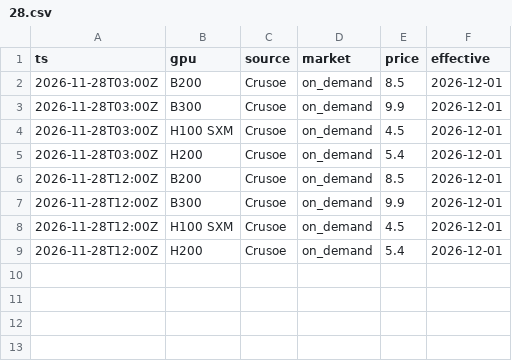
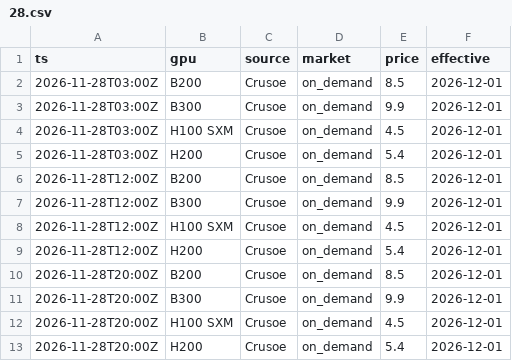
Before and after one commit to Medienor/gpu-price-tracker, a CSV file: data/announced/2026/11/28.csv, drawn as a sheet.

```diff
--- a/data/announced/2026/11/28.csv
+++ b/data/announced/2026/11/28.csv
@@ -9 +9,5 @@ ts,gpu,source,market,price,effective
 2026-11-28T12:00Z,H200,Crusoe,on_demand,5.4,2026-12-01
+2026-11-28T20:00Z,B200,Crusoe,on_demand,8.5,2026-12-01
+2026-11-28T20:00Z,B300,Crusoe,on_demand,9.9,2026-12-01
+2026-11-28T20:00Z,H100 SXM,Crusoe,on_demand,4.5,2026-12-01
+2026-11-28T20:00Z,H200,Crusoe,on_demand,5.4,2026-12-01
```
Also changed, not shown: 2 other files.
